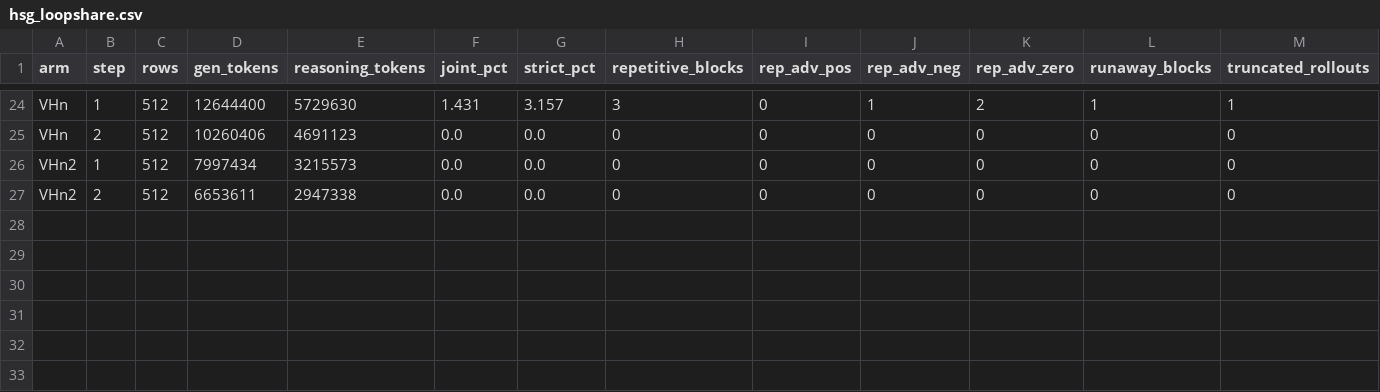
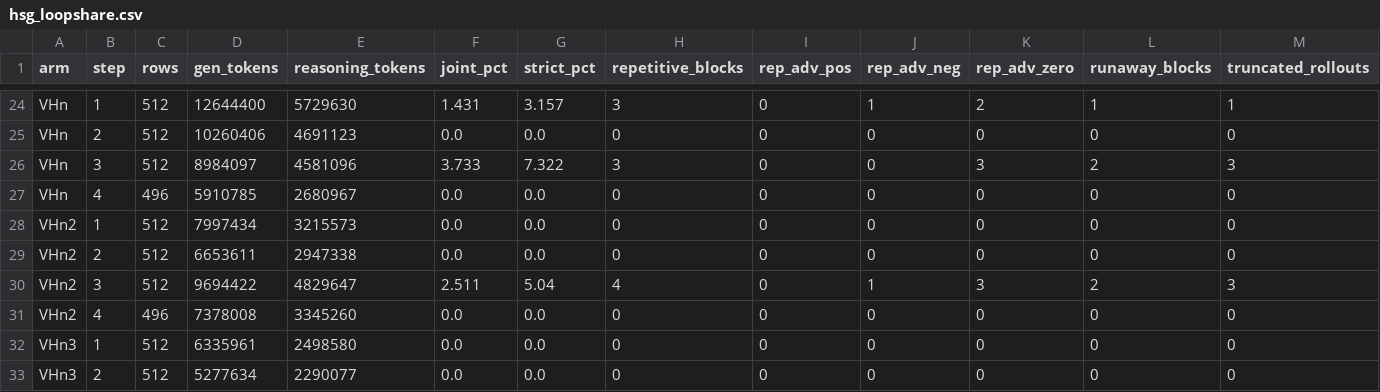
Before and after one commit to ArEsKay3/RL, a CSV file: analysis/loopfeedback_hsg/hsg_loopshare.csv, drawn as a sheet; only a part is shown, gaps mark what is left out; rows hold the shown columns only; the diff names each change by its address in the sheet, - before the commit and + after, or states it on an @@ line.

```diff
--- a/analysis/loopfeedback_hsg/hsg_loopshare.csv
+++ b/analysis/loopfeedback_hsg/hsg_loopshare.csv
+row 26: VHn | 3 | 512 | 8984097 | 4581096 | 3.733 | 7.322 | 3 | 0 | 0 | 3 | 2 | 3
+row 27: VHn | 4 | 496 | 5910785 | 2680967 | 0.0 | 0.0 | 0 | 0 | 0 | 0 | 0 | 0
+row 30: VHn2 | 3 | 512 | 9694422 | 4829647 | 2.511 | 5.04 | 4 | 0 | 1 | 3 | 2 | 3
+row 31: VHn2 | 4 | 496 | 7378008 | 3345260 | 0.0 | 0.0 | 0 | 0 | 0 | 0 | 0 | 0
+row 32: VHn3 | 1 | 512 | 6335961 | 2498580 | 0.0 | 0.0 | 0 | 0 | 0 | 0 | 0 | 0
+row 33: VHn3 | 2 | 512 | 5277634 | 2290077 | 0.0 | 0.0 | 0 | 0 | 0 | 0 | 0 | 0
```
Also changed, not shown: 3 other files.
